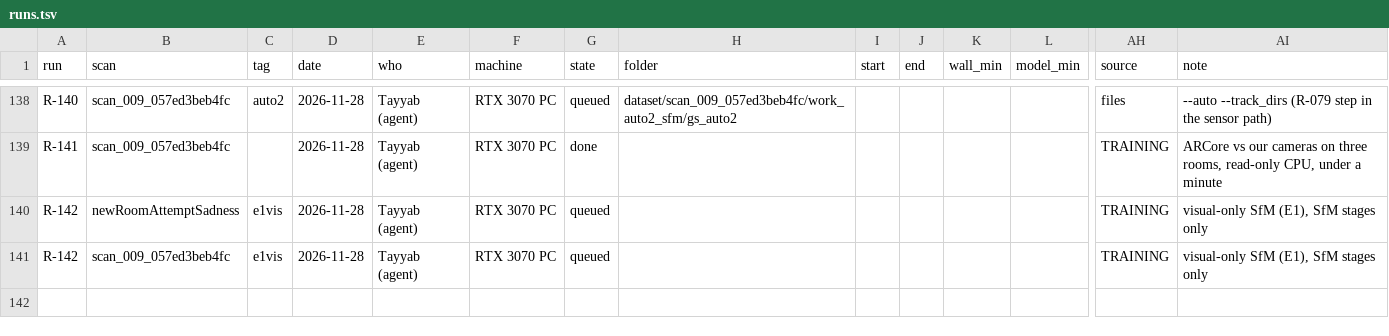
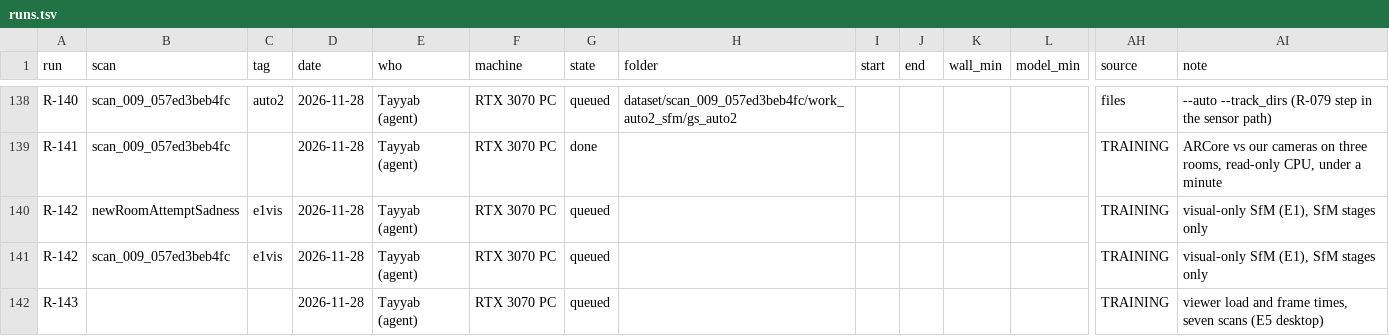
Before and after one commit to Umairishuman/BuildScan3D, a TSV file: docs/progress/runs.tsv, drawn as a sheet; only a part is shown, gaps mark what is left out; rows hold the shown columns only; the diff names each change by its address in the sheet, - before the commit and + after, or states it on an @@ line.

Commit message:
feat(eval): viewer_perf.mjs in scripts/; R-143 (viewer load / frame times) queued

```diff
--- a/docs/progress/runs.tsv
+++ b/docs/progress/runs.tsv
+row 142: R-143 |  |  | 2026-11-28 | Tayyab (agent) | RTX 3070 PC | queued |  |  |  |  |  | TRAINING | viewer load and frame times, seven scans (E5 desktop)
```
Also changed, not shown: 3 other files.
